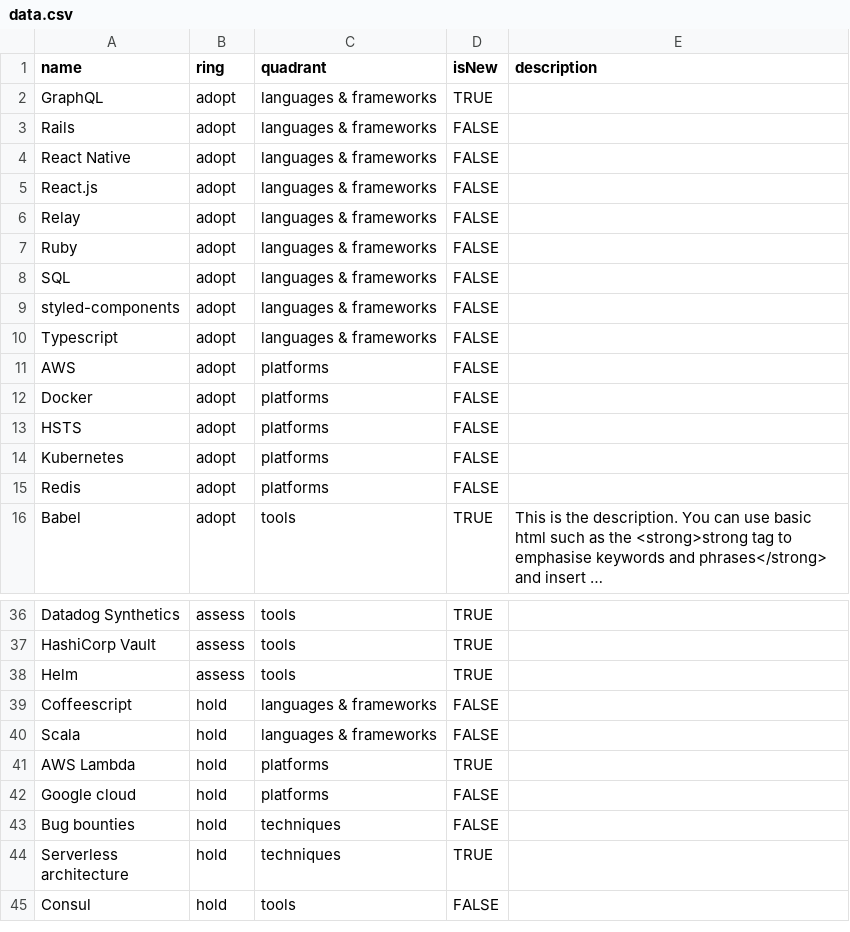
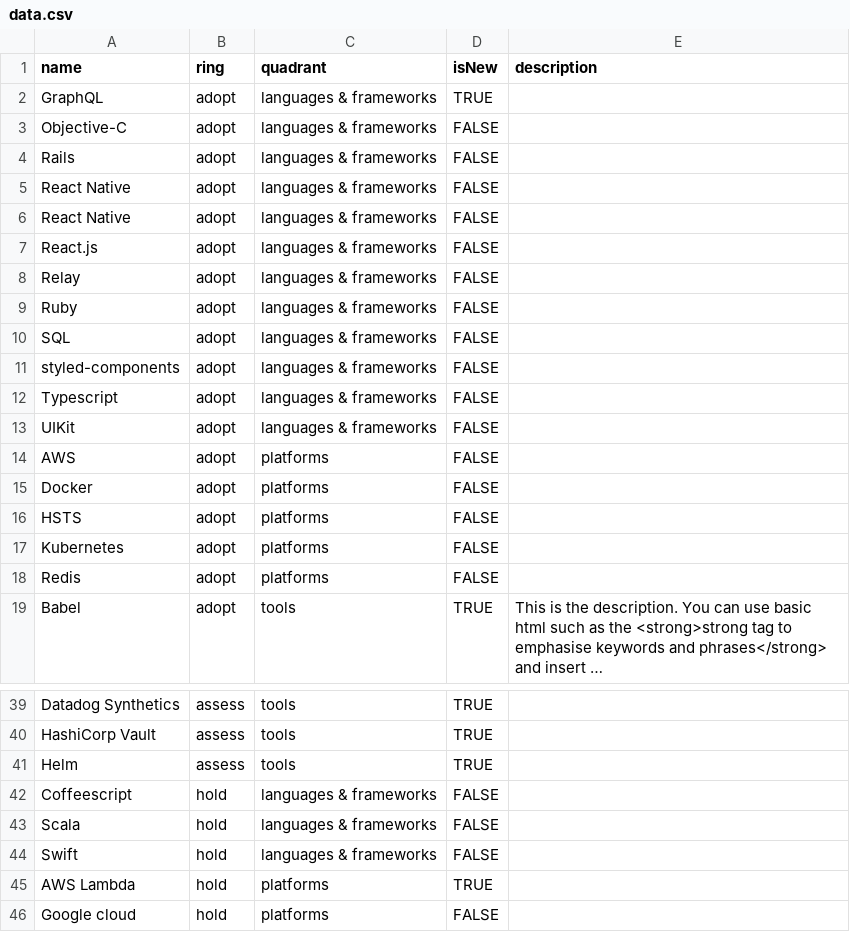
Before and after one commit to artsy/README, a CSV file: playbooks/technology_radar/data.csv, drawn as a sheet; only a part is shown, gaps mark what is left out; the shorter side is filled out with more unchanged rows; long unchanged cells end in …; the diff names each change by its address in the sheet, - before the commit and + after, or states it on an @@ line.

```diff
--- a/playbooks/technology_radar/data.csv
+++ b/playbooks/technology_radar/data.csv
+row 3: Objective-C | adopt | languages & frameworks | FALSE
+row 5: React Native | adopt | languages & frameworks | FALSE
+row 13: UIKit | adopt | languages & frameworks | FALSE
+row 44: Swift | hold | languages & frameworks | FALSE
```
Also changed, not shown: 1 other file.
